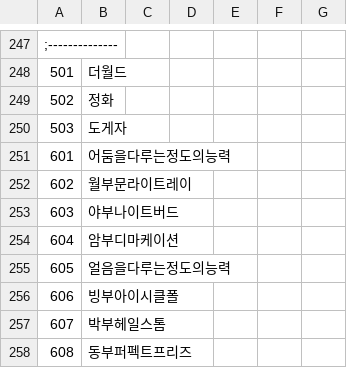
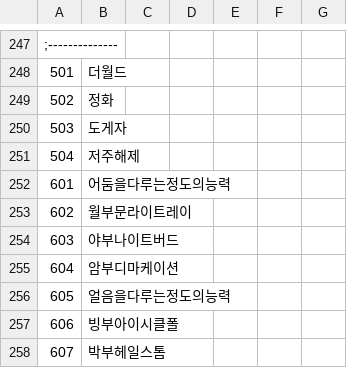
Before and after one commit to keisiki/TWKR-Textbung, a CSV file: CSV/Talent.csv, drawn as a sheet; only a part is shown, gaps mark what is left out; the shorter side is filled out with more unchanged rows.

```diff
--- a/CSV/Talent.csv
+++ b/CSV/Talent.csv
@@ -250,2 +250,3 @@
 503,도게자
+504,저주해제
 601,어둠을다루는정도의능력
```
Also changed, not shown: 3 other files.
